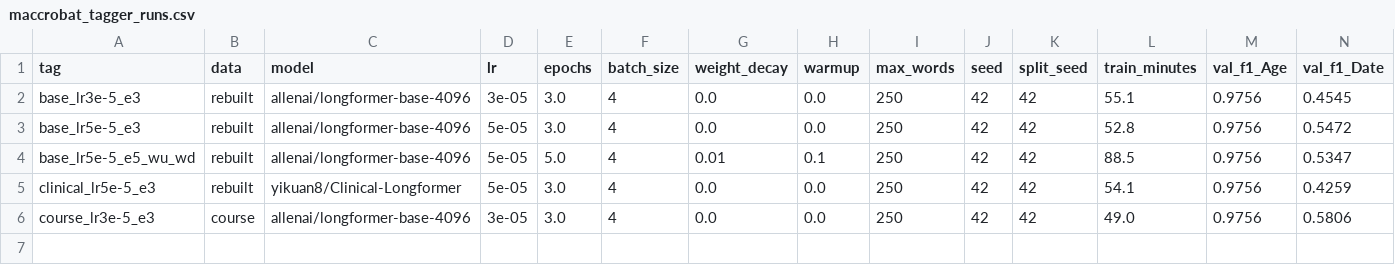
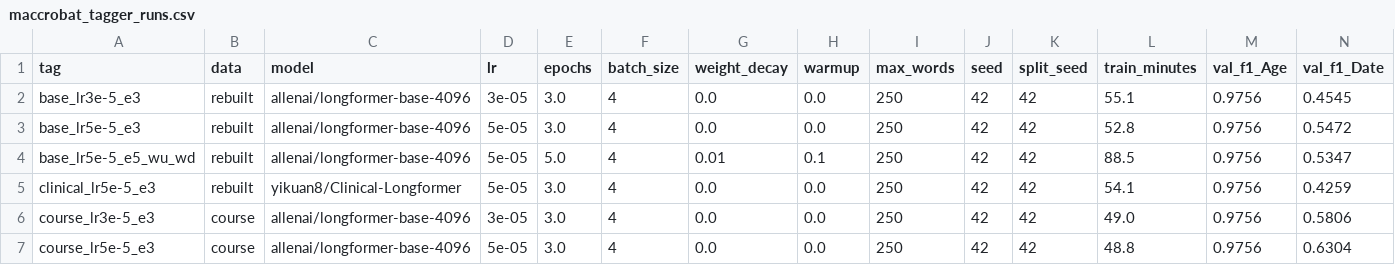
Before and after one commit to Health-Transformation-Lab/health-transformation-lab-nlp, a CSV file: data/deid/maccrobat_tagger_runs.csv, drawn as a sheet; only a part is shown; rows hold the shown columns only; the diff names each change by its address in the sheet, - before the commit and + after, or states it on an @@ line.

```diff
--- a/data/deid/maccrobat_tagger_runs.csv
+++ b/data/deid/maccrobat_tagger_runs.csv
+row 7: course_lr5e-5_e3 | course | allenai/longformer-base-4096 | 5e-05 | 3.0 | 4 | 0.0 | 0.0 | 250 | 42 | 42 | 48.8 | 0.9756 | 0.6304
```
Also changed, not shown: data/deid/maccrobat_tagger_errors.csv, data/deid/maccrobat_tagger_regex.csv, 4 other files.
